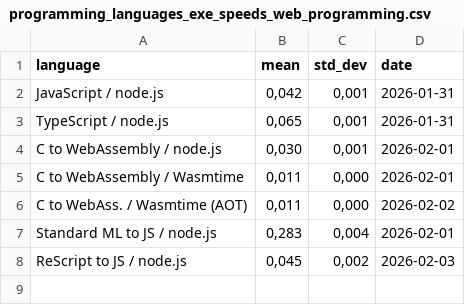
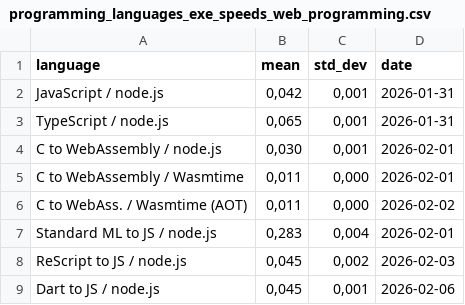
Before and after one commit to practicalcomputerscience/MicrobenchmarkGPHLlanguages, a CSV file: 03 - source code/05 - "web languages" on node.js, WebAssembly and Wasmtime/programming_languages_exe_speeds_web_programming.csv, drawn as a sheet; the diff names each change by its address in the sheet, - before the commit and + after, or states it on an @@ line.

```diff
--- a/03 - source code/05 - "web languages" on node.js, WebAssembly and Wasmtime/programming_languages_exe_speeds_web_programming.csv
+++ b/03 - source code/05 - "web languages" on node.js, WebAssembly and Wasmtime/programming_languages_exe_speeds_web_programming.csv
+row 9: Dart to JS / node.js | 0,045 | 0,001 | 2026-02-06
```
Also changed, not shown: 1 other file.
